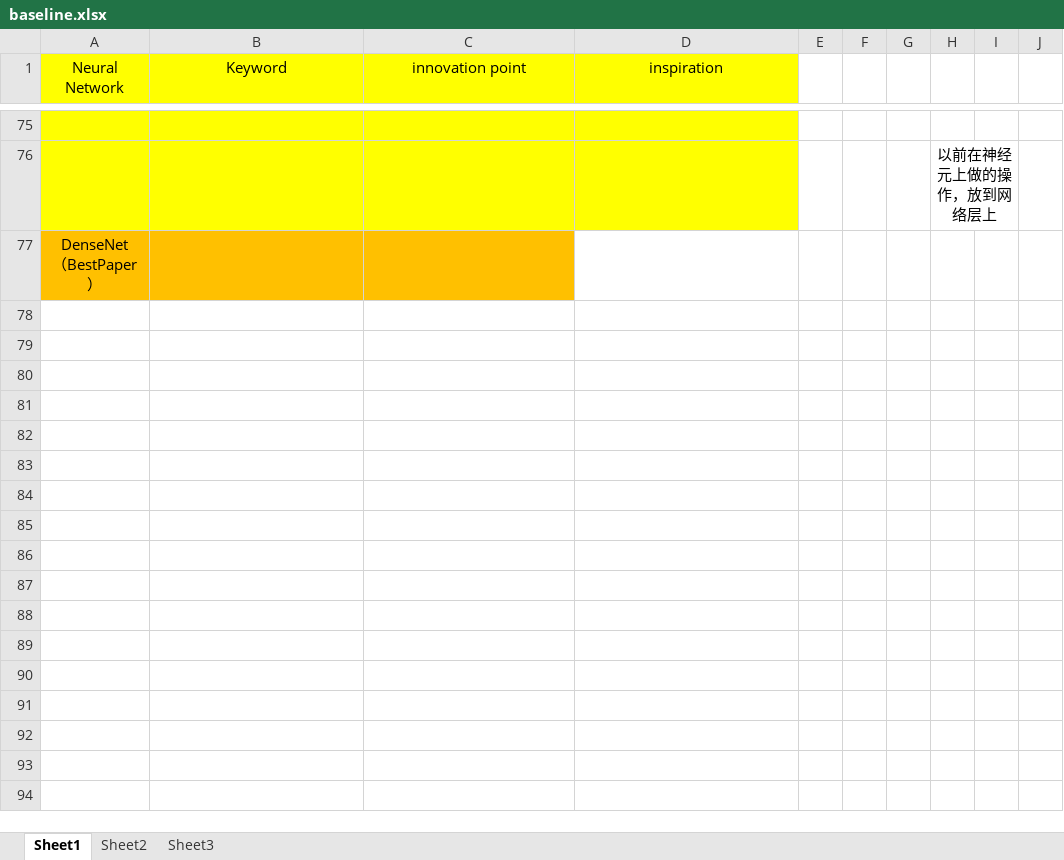
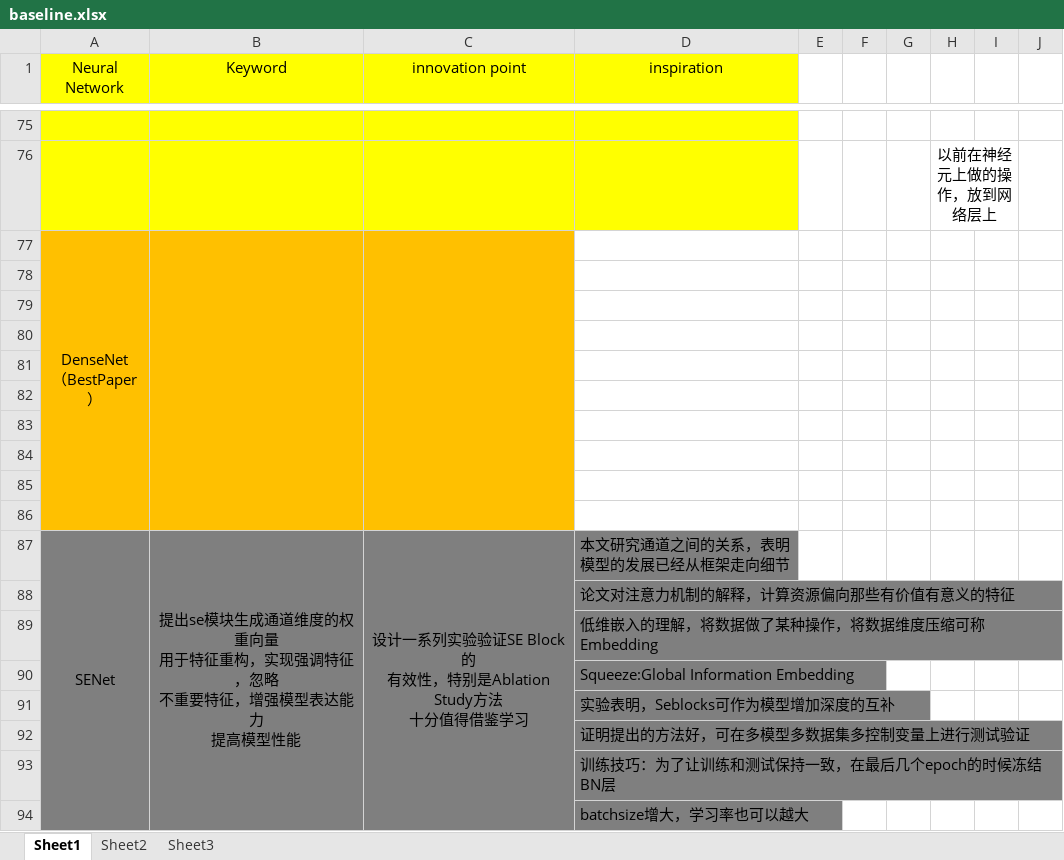
Before and after one commit to yanzichuan/CVPaper, an Excel workbook: baseline.xlsx, sheet Sheet1, drawn as a sheet; only a part is shown, gaps mark what is left out; values as stored, in another font and other column widths than the file's, no borders; ↵ is a line break in a cell; the diff names each change by its address in the sheet, - before the commit and + after, or states it on an @@ line.

Commit message:
senet

```diff
--- a/baseline.xlsx (sheet Sheet1)
+++ b/baseline.xlsx (sheet Sheet1)
+A77:A86 merged
+B77:B86 merged
+C77:C86 merged
+row 78: (empty)
+row 79: (empty)
+row 80: (empty)
+row 81: (empty)
+row 82: (empty)
+row 83: (empty)
+row 84: (empty)
+row 85: (empty)
+row 86: (empty)
+row 87: SENet | 提出se模块生成通道维度的权重向量 ↵ 用于特征重构，实现强调特征，忽略 ↵ 不重要特征，增强模型表达能力 ↵ 提高模型性能 | 设计一系列实验验证SE Block的 ↵ 有效性，特别是Ablation Study方法 ↵ 十分值得借鉴学习 | 本文研究通道之间的关系，表明模型的发展已经从框架走向细节
+row 88:  |  |  | 论文对注意力机制的解释，计算资源偏向那些有价值有意义的特征
+row 89:  |  |  | 低维嵌入的理解，将数据做了某种操作，将数据维度压缩可称Embedding
+row 90:  |  |  | Squeeze:Global Information Embedding
+row 91:  |  |  | 实验表明，Seblocks可作为模型增加深度的互补
+row 92:  |  |  | 证明提出的方法好，可在多模型多数据集多控制变量上进行测试验证
+row 93:  |  |  | 训练技巧：为了让训练和测试保持一致，在最后几个epoch的时候冻结BN层
+row 94:  |  |  | batchsize增大，学习率也可以越大
```
